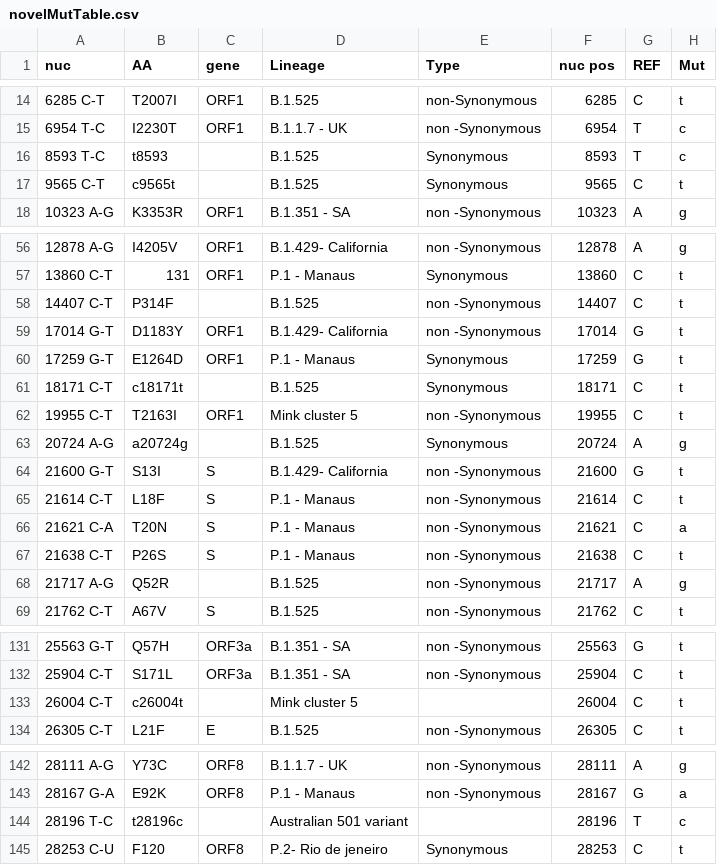
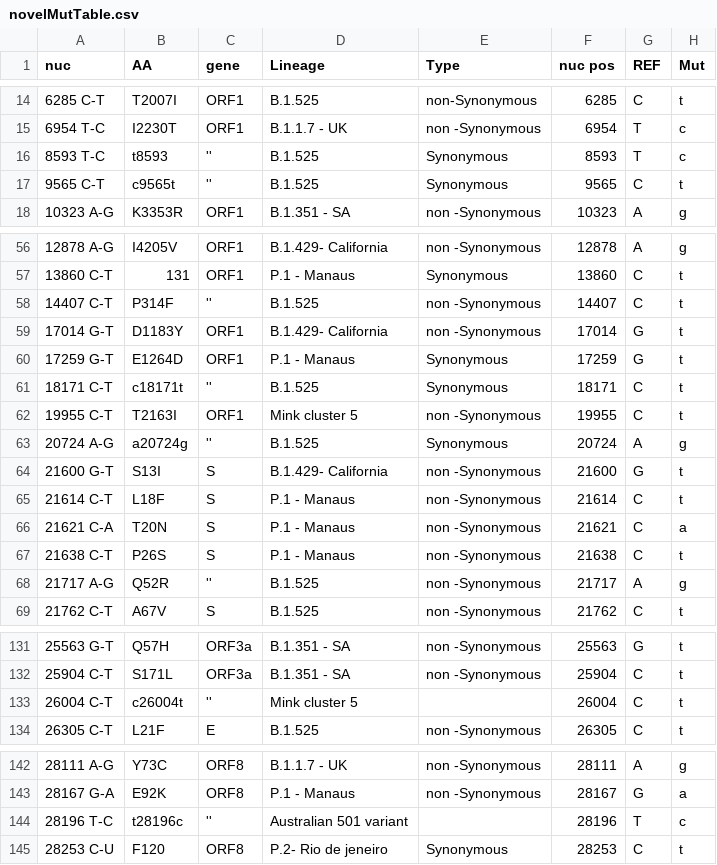
Before and after one commit to NetaZuckerman/covid19, a CSV file: novelMutTable.csv, drawn as a sheet; only a part is shown, gaps mark what is left out; the diff covers the shown part only.

Commit message:
corrected mutTable

```diff
--- a/novelMutTable.csv
+++ b/novelMutTable.csv
@@ -15,4 +15,4 @@ nuc,AA,gene,Lineage,Type,nuc pos,REF,Mut
 6954 T-C,I2230T,ORF1,B.1.1.7 - UK,non -Synonymous,6954,T,c
-8593 T-C,t8593,,B.1.525,Synonymous,8593,T,c
-9565 C-T,c9565t,,B.1.525,Synonymous,9565,C,t
+8593 T-C,t8593,'',B.1.525,Synonymous,8593,T,c
+9565 C-T,c9565t,'',B.1.525,Synonymous,9565,C,t
 10323 A-G,K3353R,ORF1,B.1.351 - SA,non -Synonymous,10323,A,g
@@ -57,8 +57,8 @@ nuc,AA,gene,Lineage,Type,nuc pos,REF,Mut
 13860 C-T,131,ORF1,P.1 - Manaus,Synonymous,13860,C,t
-14407 C-T,P314F,,B.1.525,non -Synonymous,14407,C,t
+14407 C-T,P314F,'',B.1.525,non -Synonymous,14407,C,t
 17014 G-T,D1183Y,ORF1,B.1.429- California,non -Synonymous,17014,G,t
 17259 G-T,E1264D,ORF1,P.1 - Manaus,Synonymous,17259,G,t
-18171 C-T,c18171t,,B.1.525,Synonymous,18171,C,t
+18171 C-T,c18171t,'',B.1.525,Synonymous,18171,C,t
 19955 C-T,T2163I,ORF1,Mink cluster 5,non -Synonymous,19955,C,t
-20724 A-G,a20724g,,B.1.525,Synonymous,20724,A,g
+20724 A-G,a20724g,'',B.1.525,Synonymous,20724,A,g
 21600 G-T,S13I,S,B.1.429- California,non -Synonymous,21600,G,t
@@ -67,3 +67,3 @@ nuc,AA,gene,Lineage,Type,nuc pos,REF,Mut
 21638 C-T,P26S,S,P.1 - Manaus,non -Synonymous,21638,C,t
-21717 A-G,Q52R,,B.1.525,non -Synonymous,21717,A,g
+21717 A-G,Q52R,'',B.1.525,non -Synonymous,21717,A,g
 21762 C-T,A67V,S,B.1.525,non -Synonymous,21762,C,t
@@ -132,3 +132,3 @@ nuc,AA,gene,Lineage,Type,nuc pos,REF,Mut
 25904 C-T,S171L,ORF3a,B.1.351 - SA,non -Synonymous,25904,C,t
-26004 C-T,c26004t,,Mink cluster 5,,26004,C,t
+26004 C-T,c26004t,'',Mink cluster 5,,26004,C,t
 26305 C-T,L21F,E,B.1.525,non -Synonymous,26305,C,t
@@ -143,3 +143,3 @@ nuc,AA,gene,Lineage,Type,nuc pos,REF,Mut
 28167 G-A,E92K,ORF8,P.1 - Manaus,non -Synonymous,28167,G,a
-28196 T-C,t28196c,,Australian 501 variant,,28196,T,c
+28196 T-C,t28196c,'',Australian 501 variant,,28196,T,c
 28253 C-U,F120 ,ORF8,P.2- Rio de jeneiro,Synonymous,28253,C,t
```
Also changed, not shown: 1 edited cell elsewhere in this file, 2 other files.
